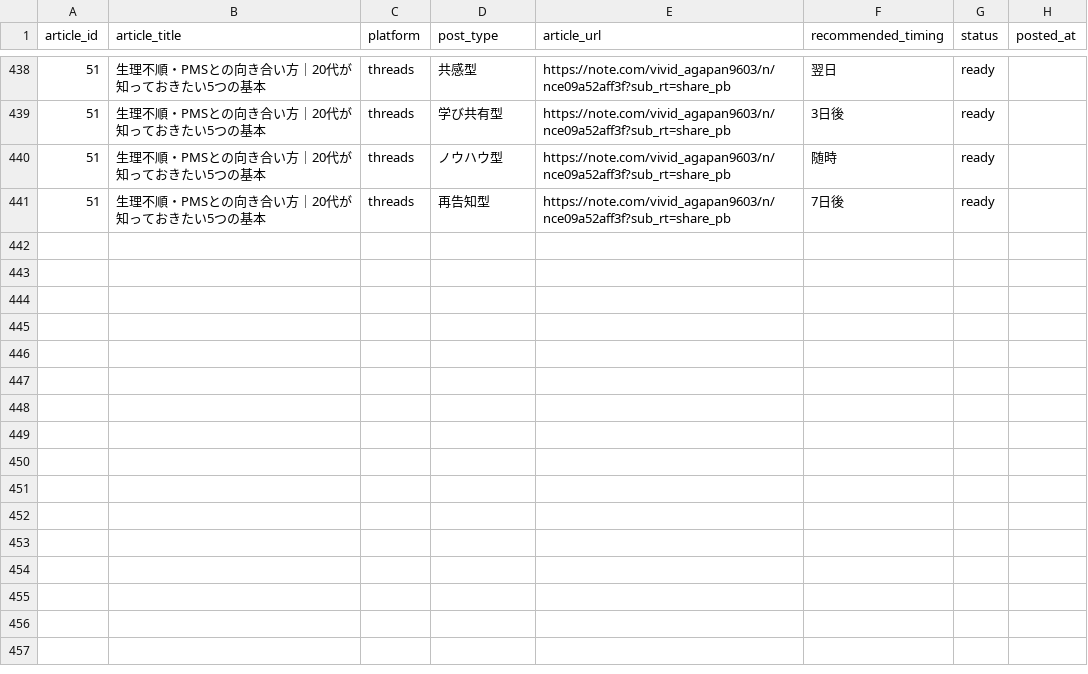
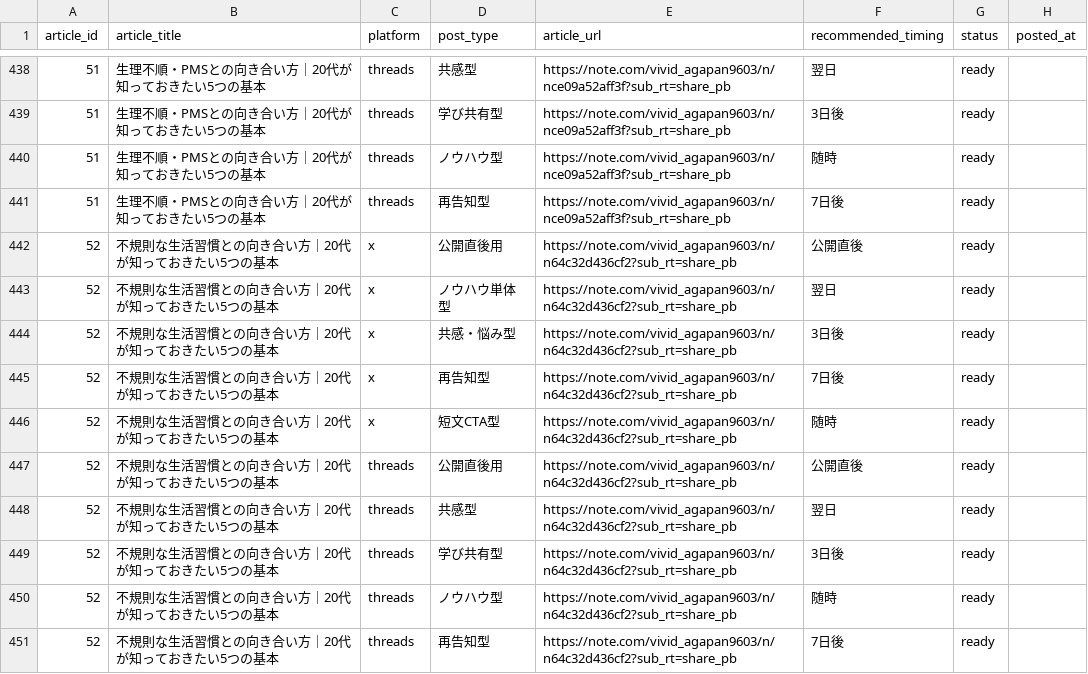
Before and after one commit to ryunosukes0820-ai/ai-side-business, a CSV file: note-auto/social/promotions.csv, drawn as a sheet; only a part is shown, gaps mark what is left out.

Commit message:
Add article 52: 不規則な生活習慣との向き合い方

```diff
--- a/note-auto/social/promotions.csv
+++ b/note-auto/social/promotions.csv
@@ -441 +441,11 @@ article_id,article_title,platform,post_type,article_url,recommended_timing,statu
 51,生理不順・PMSとの向き合い方｜20代が知っておきたい5つの基本,threads,再告知型,https://note.com/vivid_agapan9603/n/nce09a52aff3f?sub_rt=share_pb,7日後,ready,
+52,不規則な生活習慣との向き合い方｜20代が知っておきたい5つの基本,x,公開直後用,https://note.com/vivid_agapan9603/n/n64c32d436cf2?sub_rt=share_pb,公開直後,ready,
+52,不規則な生活習慣との向き合い方｜20代が知っておきたい5つの基本,x,ノウハウ単体型,https://note.com/vivid_agapan9603/n/n64c32d436cf2?sub_rt=share_pb,翌日,ready,
+52,不規則な生活習慣との向き合い方｜20代が知っておきたい5つの基本,x,共感・悩み型,https://note.com/vivid_agapan9603/n/n64c32d436cf2?sub_rt=share_pb,3日後,ready,
+52,不規則な生活習慣との向き合い方｜20代が知っておきたい5つの基本,x,再告知型,https://note.com/vivid_agapan9603/n/n64c32d436cf2?sub_rt=share_pb,7日後,ready,
+52,不規則な生活習慣との向き合い方｜20代が知っておきたい5つの基本,x,短文CTA型,https://note.com/vivid_agapan9603/n/n64c32d436cf2?sub_rt=share_pb,随時,ready,
+52,不規則な生活習慣との向き合い方｜20代が知っておきたい5つの基本,threads,公開直後用,https://note.com/vivid_agapan9603/n/n64c32d436cf2?sub_rt=share_pb,公開直後,ready,
+52,不規則な生活習慣との向き合い方｜20代が知っておきたい5つの基本,threads,共感型,https://note.com/vivid_agapan9603/n/n64c32d436cf2?sub_rt=share_pb,翌日,ready,
+52,不規則な生活習慣との向き合い方｜20代が知っておきたい5つの基本,threads,学び共有型,https://note.com/vivid_agapan9603/n/n64c32d436cf2?sub_rt=share_pb,3日後,ready,
+52,不規則な生活習慣との向き合い方｜20代が知っておきたい5つの基本,threads,ノウハウ型,https://note.com/vivid_agapan9603/n/n64c32d436cf2?sub_rt=share_pb,随時,ready,
+52,不規則な生活習慣との向き合い方｜20代が知っておきたい5つの基本,threads,再告知型,https://note.com/vivid_agapan9603/n/n64c32d436cf2?sub_rt=share_pb,7日後,ready,
```
Also changed, not shown: note-auto/topics.csv, 3 other files.
